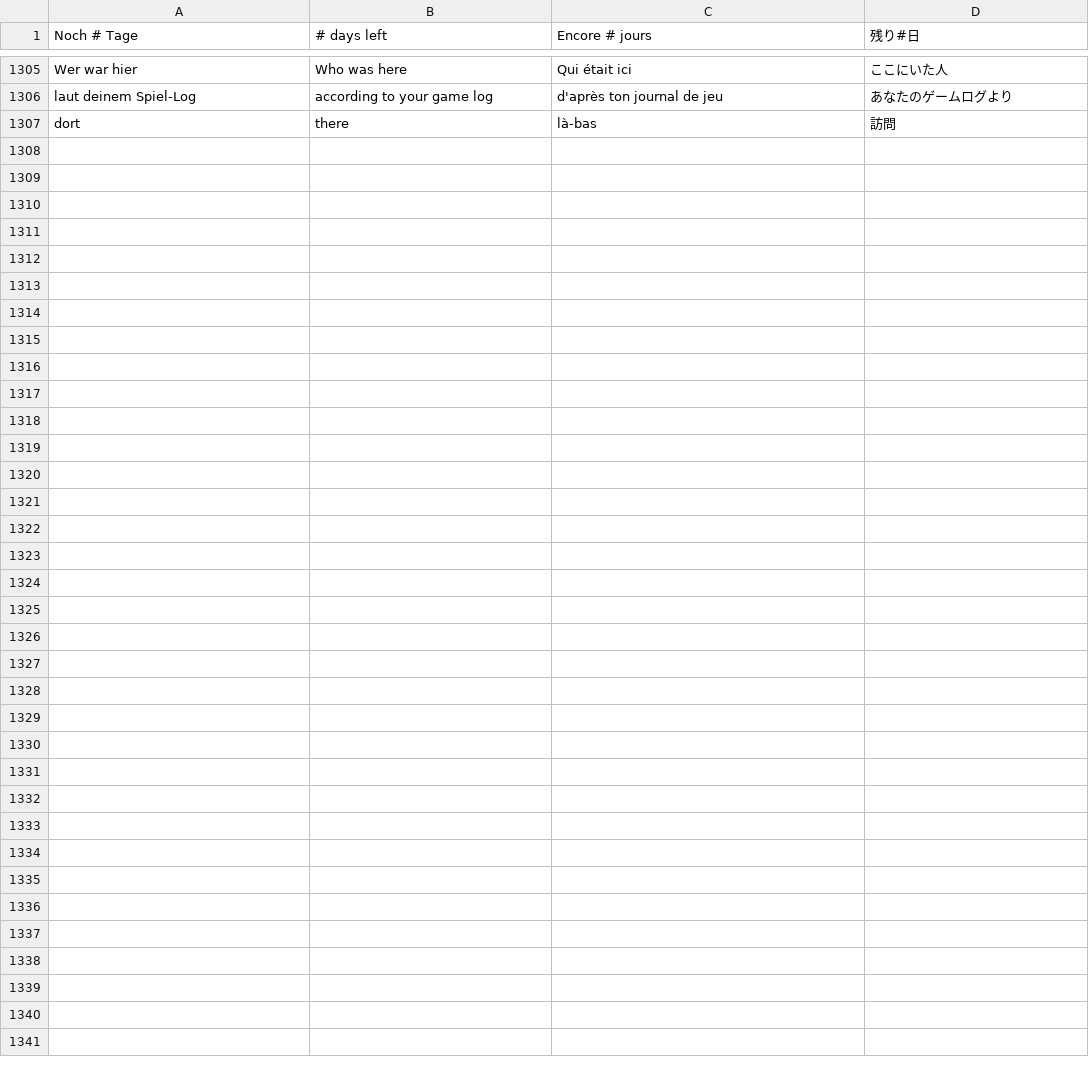
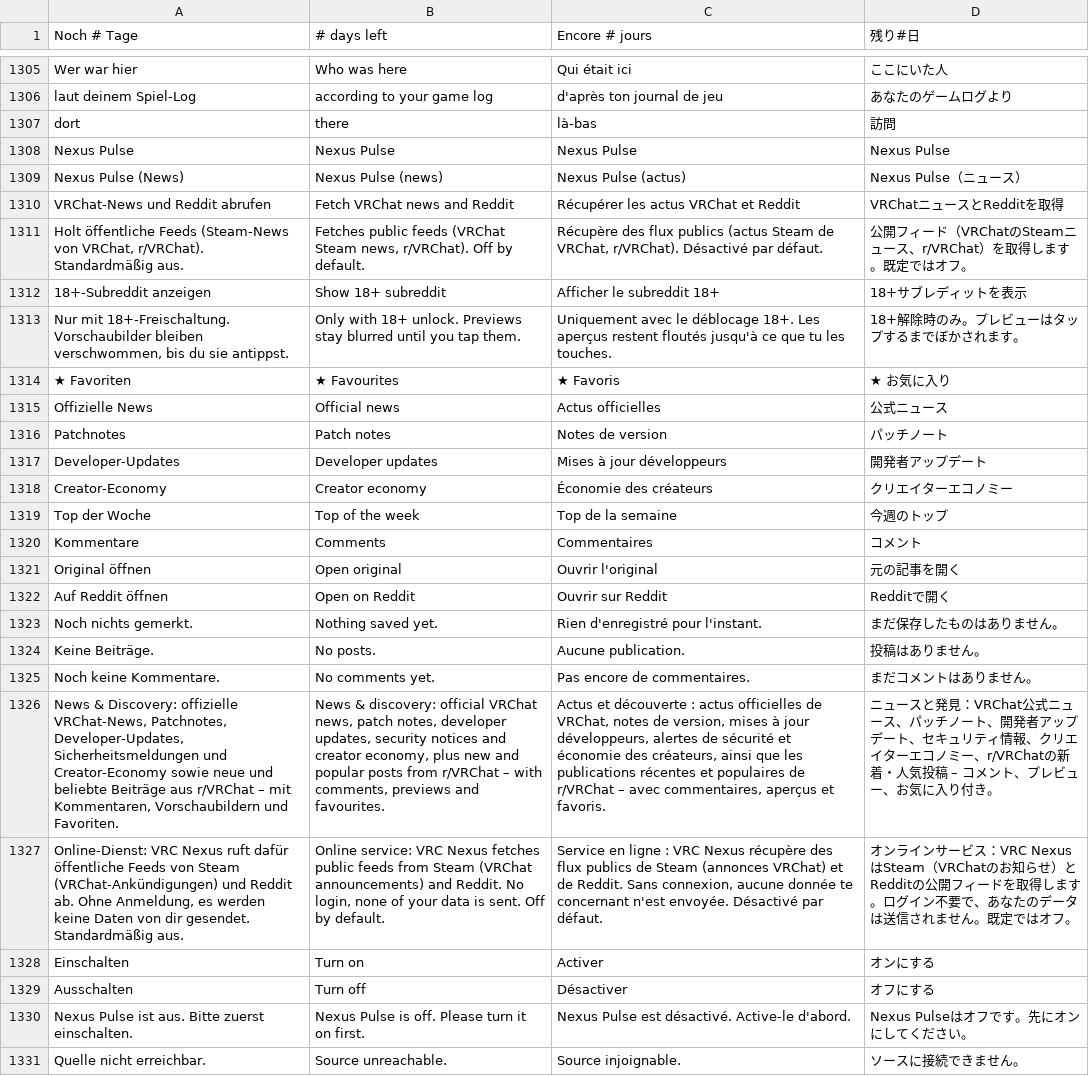
Before and after one commit to ghostnode-labs/vrc_nexus, a TSV file: apps/vrc-nexus/renderer/i18n/10.tsv, drawn as a sheet; only a part is shown, gaps mark what is left out; the diff names each change by its address in the sheet, - before the commit and + after, or states it on an @@ line.

```diff
--- a/apps/vrc-nexus/renderer/i18n/10.tsv
+++ b/apps/vrc-nexus/renderer/i18n/10.tsv
+row 1308: Nexus Pulse | Nexus Pulse | Nexus Pulse | Nexus Pulse
+row 1309: Nexus Pulse (News) | Nexus Pulse (news) | Nexus Pulse (actus) | Nexus Pulse（ニュース）
+row 1310: VRChat-News und Reddit abrufen | Fetch VRChat news and Reddit | Récupérer les actus VRChat et Reddit | VRChatニュースとRedditを取得
+row 1311: Holt öffentliche Feeds (Steam-News von VRChat, r/VRChat). Standardmäßig aus. | Fetches public feeds (VRChat Steam news, r/VRChat). Off by default. | Récupère des flux publics (actus Steam de VRChat, r/VRChat). Désactivé par défaut. | 公開フィード（VRChatのSteamニュース、r/VRChat）を取得します。既定ではオフ。
+row 1312: 18+-Subreddit anzeigen | Show 18+ subreddit | Afficher le subreddit 18+ | 18+サブレディットを表示
+row 1313: Nur mit 18+-Freischaltung. Vorschaubilder bleiben verschwommen, bis du sie antippst. | Only with 18+ unlock. Previews stay blurred until you tap them. | Uniquement avec le déblocage 18+. Les aperçus restent floutés jusqu'à ce que tu les touches. | 18+解除時のみ。プレビューはタップするまでぼかされます。
+row 1314: ★ Favoriten | ★ Favourites | ★ Favoris | ★ お気に入り
+row 1315: Offizielle News | Official news | Actus officielles | 公式ニュース
+row 1316: Patchnotes | Patch notes | Notes de version | パッチノート
+row 1317: Developer-Updates | Developer updates | Mises à jour développeurs | 開発者アップデート
+row 1318: Creator-Economy | Creator economy | Économie des créateurs | クリエイターエコノミー
+row 1319: Top der Woche | Top of the week | Top de la semaine | 今週のトップ
+row 1320: Kommentare | Comments | Commentaires | コメント
+row 1321: Original öffnen | Open original | Ouvrir l'original | 元の記事を開く
+row 1322: Auf Reddit öffnen | Open on Reddit | Ouvrir sur Reddit | Redditで開く
+row 1323: Noch nichts gemerkt. | Nothing saved yet. | Rien d'enregistré pour l'instant. | まだ保存したものはありません。
+row 1324: Keine Beiträge. | No posts. | Aucune publication. | 投稿はありません。
+row 1325: Noch keine Kommentare. | No comments yet. | Pas encore de commentaires. | まだコメントはありません。
+row 1326: News & Discovery: offizielle VRChat-News, Patchnotes, Developer-Updates, Sicherheitsmeldungen und Creator-Economy sowie neue und beliebte Beiträge aus r/VRChat – mit Kommentaren, Vorschaubildern und Favoriten. | News & discovery: official VRChat news, patch notes, developer updates, security notices and creator economy, plus new and popular posts from r/VRChat – with comments, previews and favourites. | Actus et découverte : actus officielles de VRChat, notes de version, mises à jour développeurs, alertes de sécurité et économie des créateurs, ainsi que les publications récentes et populaires de r/VRChat – avec commentaires, aperçus et favoris. | ニュースと発見：VRChat公式ニュース、パッチノート、開発者アップデート、セキュリティ情報、クリエイターエコノミー、r/VRChatの新着・人気投稿 – コメント、プレビュー、お気に入り付き。
+row 1327: Online-Dienst: VRC Nexus ruft dafür öffentliche Feeds von Steam (VRChat-Ankündigungen) und Reddit ab. Ohne Anmeldung, es werden keine Daten von dir gesendet. Standardmäßig aus. | Online service: VRC Nexus fetches public feeds from Steam (VRChat announcements) and Reddit. No login, none of your data is sent. Off by default. | Service en ligne : VRC Nexus récupère des flux publics de Steam (annonces VRChat) et de Reddit. Sans connexion, aucune donnée te concernant n'est envoyée. Désactivé par défaut. | オンラインサービス：VRC NexusはSteam（VRChatのお知らせ）とRedditの公開フィードを取得します。ログイン不要で、あなたのデータは送信されません。既定ではオフ。
+row 1328: Einschalten | Turn on | Activer | オンにする
+row 1329: Ausschalten | Turn off | Désactiver | オフにする
+row 1330: Nexus Pulse ist aus. Bitte zuerst einschalten. | Nexus Pulse is off. Please turn it on first. | Nexus Pulse est désactivé. Active-le d'abord. | Nexus Pulseはオフです。先にオンにしてください。
+row 1331: Quelle nicht erreichbar. | Source unreachable. | Source injoignable. | ソースに接続できません。
```
Also changed, not shown: 8 other files.
